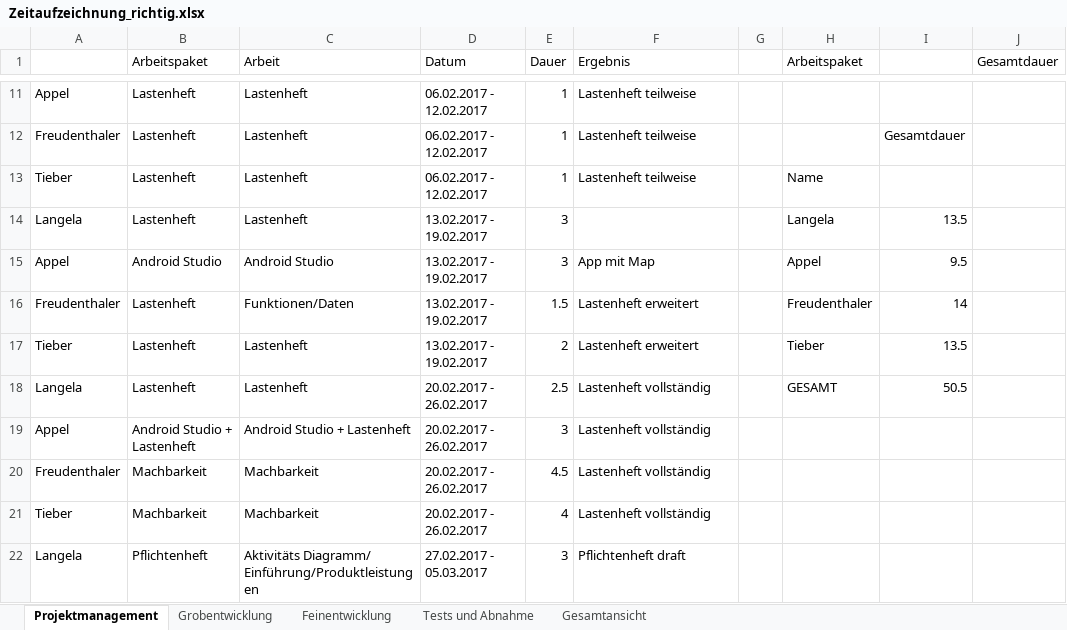
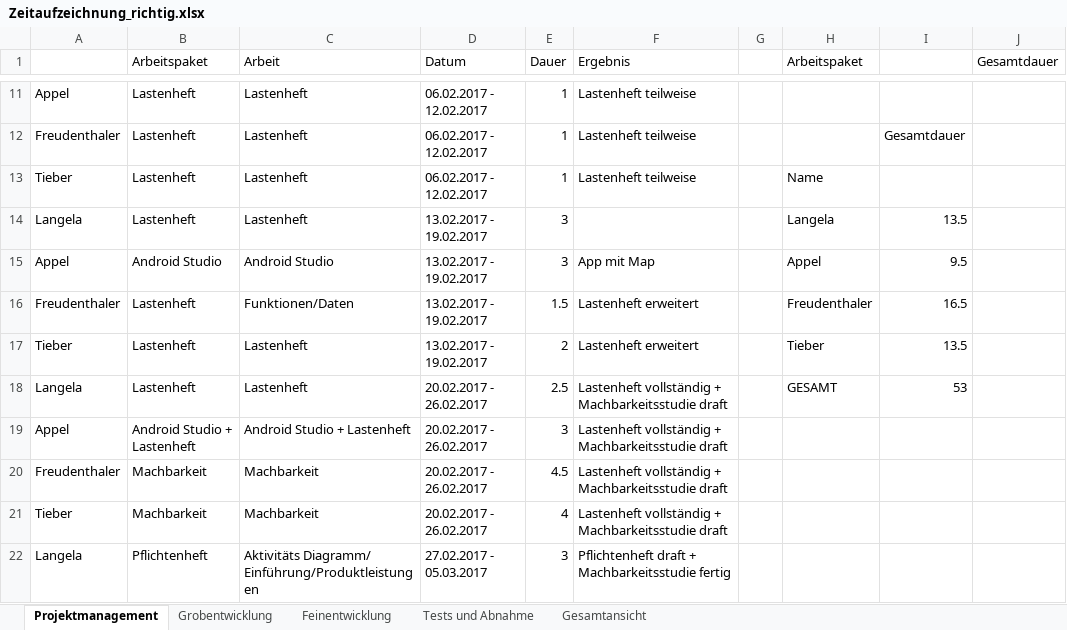
Before and after one commit to janpilu/Doener-Spotted, an Excel workbook: Zeitaufzeichnung_richtig.xlsx, sheet Projektmanagement, drawn as a sheet; only a part is shown, gaps mark what is left out; values as stored, in another font and other column widths than the file's, no borders; the diff covers the shown part only; the diff names each change by its address in the sheet, - before the commit and + after, or states it on an @@ line.

Commit message:
☺☻
Neue Werte

```diff
--- a/Zeitaufzeichnung_richtig.xlsx (sheet Projektmanagement)
+++ b/Zeitaufzeichnung_richtig.xlsx (sheet Projektmanagement)
-I16: 14
+I16: 16.5
-F18:F21 (Ergebnis): Lastenheft vollständig
+F18:F21 (Ergebnis): Lastenheft vollständig + Machbarkeitsstudie draft
-I18: 50.5
+I18: 53
-F22 (Ergebnis): Pflichtenheft draft
+F22 (Ergebnis): Pflichtenheft draft + Machbarkeitsstudie fertig
```
Also changed, not shown: 9 edited cells elsewhere in this sheet, sheet Gesamtansicht.
